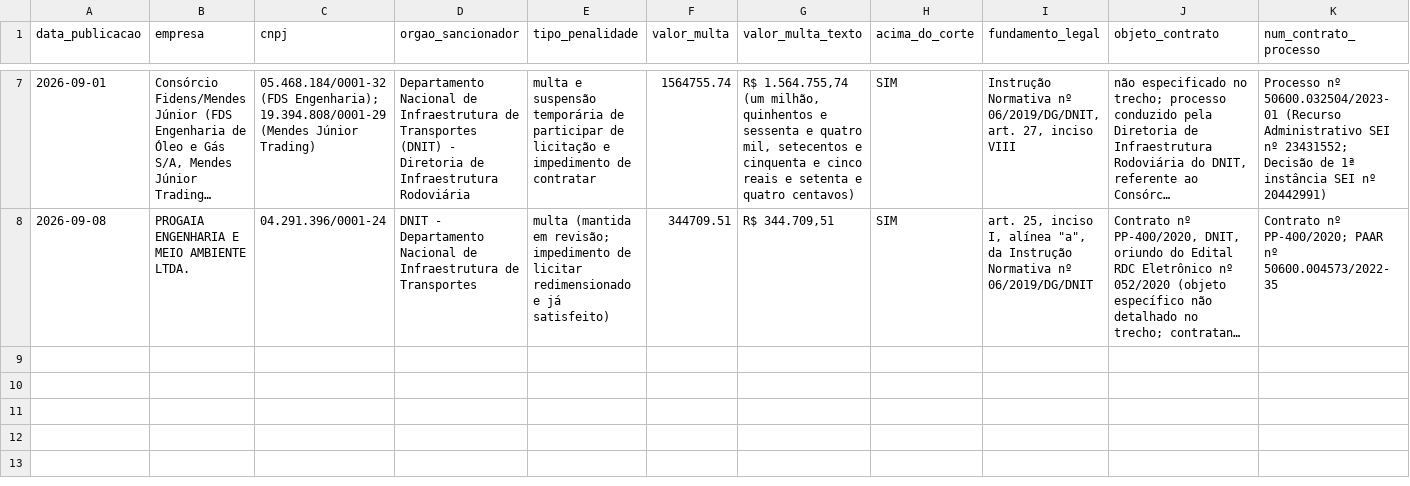
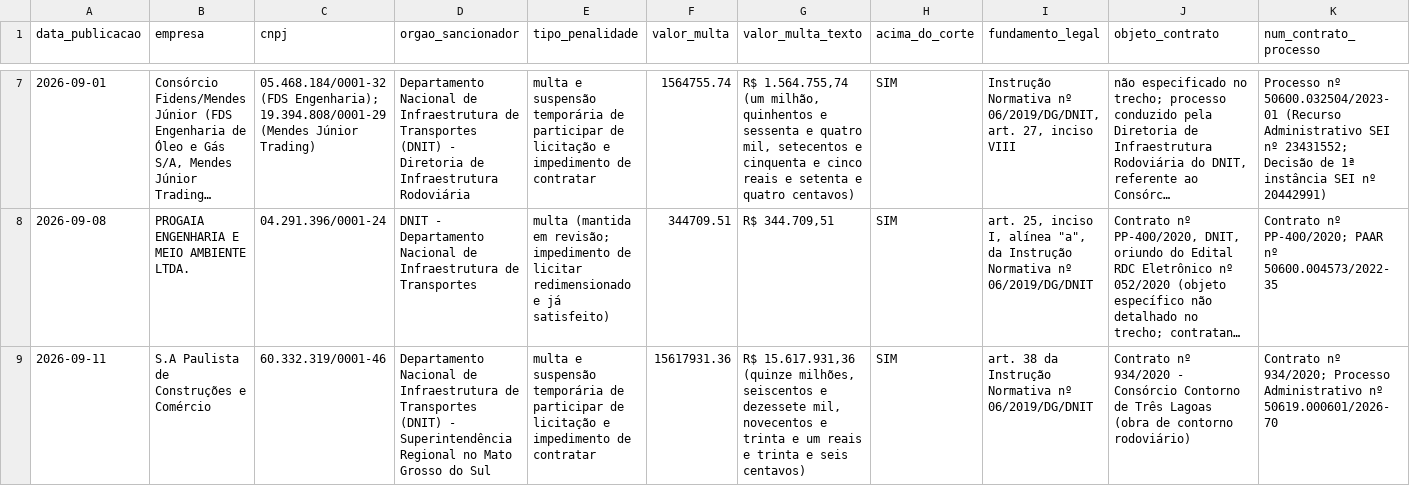
Before and after one commit to lucaasmeiraf/buscador-sancoes, a CSV file: data/leads.csv, drawn as a sheet; only a part is shown, gaps mark what is left out; long unchanged cells end in …; rows hold the shown columns only; the diff names each change by its address in the sheet, - before the commit and + after, or states it on an @@ line.

```diff
--- a/data/leads.csv
+++ b/data/leads.csv
+row 9: 2026-09-11 | S.A Paulista de Construções e Comércio | 60.332.319/0001-46 | Departamento Nacional de Infraestrutura de Transportes (DNIT) - Superintendência Regional no Mato Grosso do Sul | multa e suspensão temporária de participar de licitação e impedimento de contratar | 15617931.36 | R$ 15.617.931,36 (quinze milhões, seiscentos e dezessete mil, novecentos e trinta e um reais e trinta e seis centavos) | SIM | art. 38 da Instrução Normativa nº 06/2019/DG/DNIT | Contrato nº 934/2020 - Consórcio Contorno de Três Lagoas (obra de contorno rodoviário) | Contrato nº 934/2020; Processo Administrativo nº 50619.000601/2026-70
```
Also changed, not shown: 1 other file.
